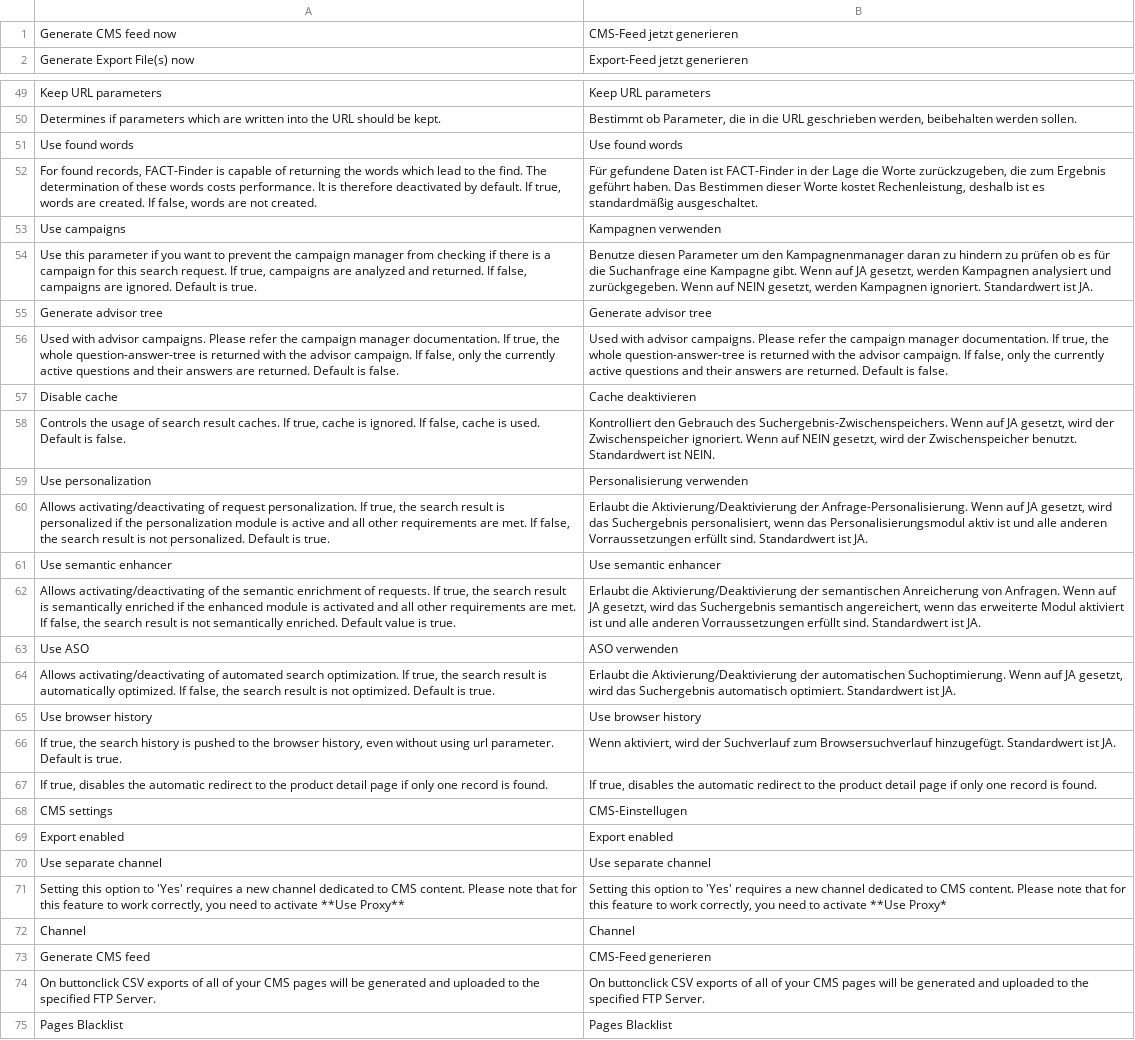
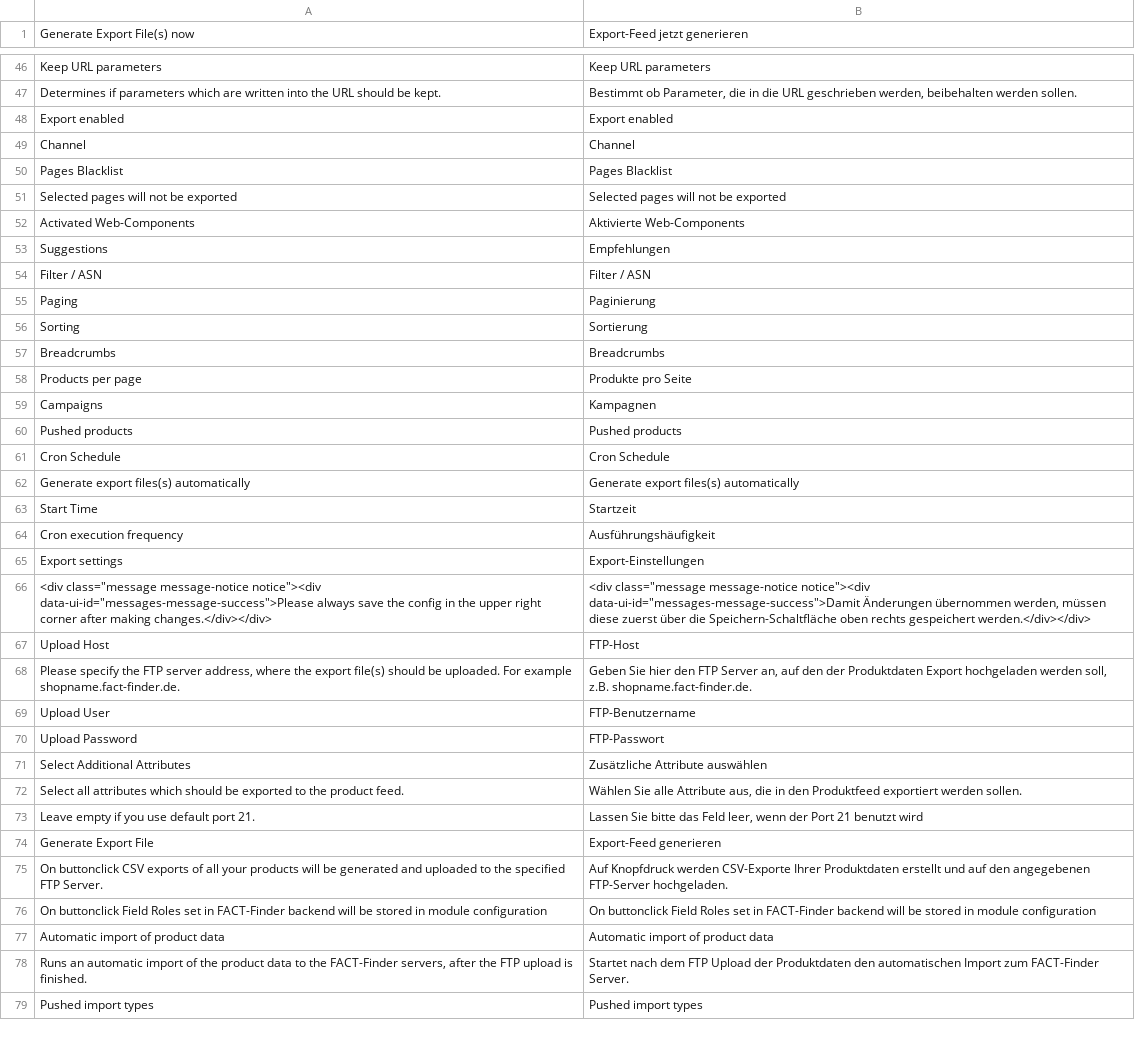
Before and after one commit to FACT-Finder-Web-Components/magento2-module, a CSV file: src/i18n/de_DE.csv, drawn as a sheet; only a part is shown, gaps mark what is left out; the shorter side is filled out with more unchanged rows; the diff covers the shown part only; the diff names each change by its address in the sheet, - before the commit and + after, or states it on an @@ line.

Commit message:
FFWEB-1765: Remove CMS export from module

```diff
--- a/src/i18n/de_DE.csv
+++ b/src/i18n/de_DE.csv
-row 1: Generate CMS feed now | CMS-Feed jetzt generieren
-row 51: Use found words | Use found words
-row 52: For found records, FACT-Finder is capable of returning the words which lead to the find. The determination of these words costs performance. It is therefore deactivated by default. If true, words are created. If false, words are not created. | Für gefundene Daten ist FACT-Finder in der Lage die Worte zurückzugeben, die zum Ergebnis geführt haben. Das Bestimmen dieser Worte kostet Rechenleistung, deshalb ist es standardmäßig ausgeschaltet.
-row 53: Use campaigns | Kampagnen verwenden
-row 54: Use this parameter if you want to prevent the campaign manager from checking if there is a campaign for this search request. If true, campaigns are analyzed and returned. If false, campaigns are ignored. Default is true. | Benutze diesen Parameter um den Kampagnenmanager daran zu hindern zu prüfen ob es für die Suchanfrage eine Kampagne gibt. Wenn auf JA gesetzt, werden Kampagnen analysiert und zurückgegeben. Wenn auf NEIN gesetzt, werden Kampagnen ignoriert. Standardwert ist JA.
-row 55: Generate advisor tree | Generate advisor tree
-row 56: Used with advisor campaigns. Please refer the campaign manager documentation. If true, the whole question-answer-tree is returned with the advisor campaign. If false, only the currently active questions and their answers are returned. Default is false. | Used with advisor campaigns. Please refer the campaign manager documentation. If true, the whole question-answer-tree is returned with the advisor campaign. If false, only the currently active questions and their answers are returned. Default is false.
-row 57: Disable cache | Cache deaktivieren
-row 58: Controls the usage of search result caches. If true, cache is ignored. If false, cache is used. Default is false. | Kontrolliert den Gebrauch des Suchergebnis-Zwischenspeichers. Wenn auf JA gesetzt, wird der Zwischenspeicher ignoriert. Wenn auf NEIN gesetzt, wird der Zwischenspeicher benutzt. Standardwert ist NEIN.
-row 59: Use personalization | Personalisierung verwenden
-row 60: Allows activating/deactivating of request personalization. If true, the search result is personalized if the personalization module is active and all other requirements are met. If false, the search result is not personalized. Default is true. | Erlaubt die Aktivierung/Deaktivierung der Anfrage-Personalisierung. Wenn auf JA gesetzt, wird das Suchergebnis personalisiert, wenn das Personalisierungsmodul aktiv ist und alle anderen Vorraussetzungen erfüllt sind. Standardwert ist JA.
-row 61: Use semantic enhancer | Use semantic enhancer
-row 62: Allows activating/deactivating of the semantic enrichment of requests. If true, the search result is semantically enriched if the enhanced module is activated and all other requirements are met. If false, the search result is not semantically enriched. Default value is true. | Erlaubt die Aktivierung/Deaktivierung der semantischen Anreicherung von Anfragen. Wenn auf JA gesetzt, wird das Suchergebnis semantisch angereichert, wenn das erweiterte Modul aktiviert ist und alle anderen Vorraussetzungen erfüllt sind. Standardwert ist JA.
-row 63: Use ASO | ASO verwenden
-row 64: Allows activating/deactivating of automated search optimization. If true, the search result is automatically optimized. If false, the search result is not optimized. Default is true. | Erlaubt die Aktivierung/Deaktivierung der automatischen Suchoptimierung. Wenn auf JA gesetzt, wird das Suchergebnis automatisch optimiert. Standardwert ist JA.
-row 65: Use browser history | Use browser history
-row 66: If true, the search history is pushed to the browser history, even without using url parameter. Default is true. | Wenn aktiviert, wird der Suchverlauf zum Browsersuchverlauf hinzugefügt. Standardwert ist JA.
-row 67: If true, disables the automatic redirect to the product detail page if only one record is found. | If true, disables the automatic redirect to the product detail page if only one record is found.
-row 68: CMS settings | CMS-Einstellugen
-row 70: Use separate channel | Use separate channel
-row 71: Setting this option to 'Yes' requires a new channel dedicated to CMS content. Please note that for this feature to work correctly, you need to activate **Use Proxy** | Setting this option to 'Yes' requires a new channel dedicated to CMS content. Please note that for this feature to work correctly, you need to activate **Use Proxy*
-row 73: Generate CMS feed | CMS-Feed generieren
-row 74: On buttonclick CSV exports of all of your CMS pages will be generated and uploaded to the specified FTP Server. | On buttonclick CSV exports of all of your CMS pages will be generated and uploaded to the specified FTP Server.
```
Also changed, not shown: 2 removed rows elsewhere in this file, 36 other files.
